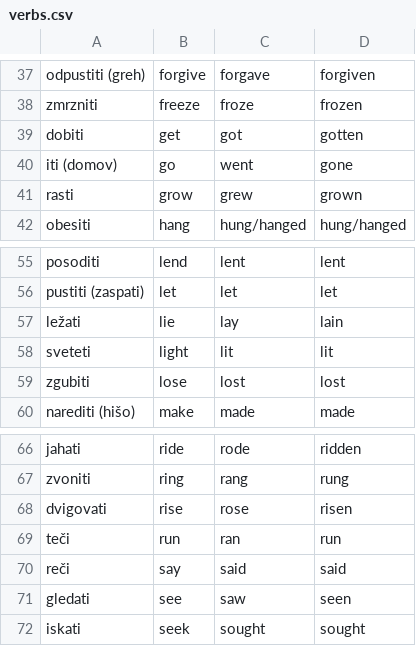
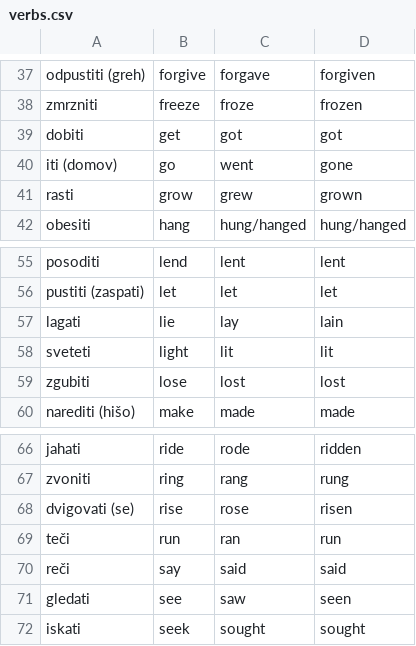
Before and after one commit to lovroterseglav/english-verbs, a CSV file: verbs.csv, drawn as a sheet; only a part is shown, gaps mark what is left out.

Commit message:
update verbs.csv

```diff
--- a/verbs.csv
+++ b/verbs.csv
@@ -38,3 +38,3 @@ odpustiti (greh),forgive,forgave,forgiven
 zmrzniti,freeze,froze,frozen
-dobiti,get,got,gotten
+dobiti,get,got,got
 iti (domov),go,went,gone
@@ -56,3 +56,3 @@ posoditi,lend,lent,lent
 pustiti (zaspati),let,let,let
-ležati,lie,lay,lain
+lagati,lie,lay,lain
 sveteti,light,lit,lit
@@ -67,3 +67,3 @@ jahati,ride,rode,ridden
 zvoniti,ring,rang,rung
-dvigovati,rise,rose,risen
+dvigovati (se),rise,rose,risen
 teči,run,ran,run
```
Also changed, not shown: 1 other file.
